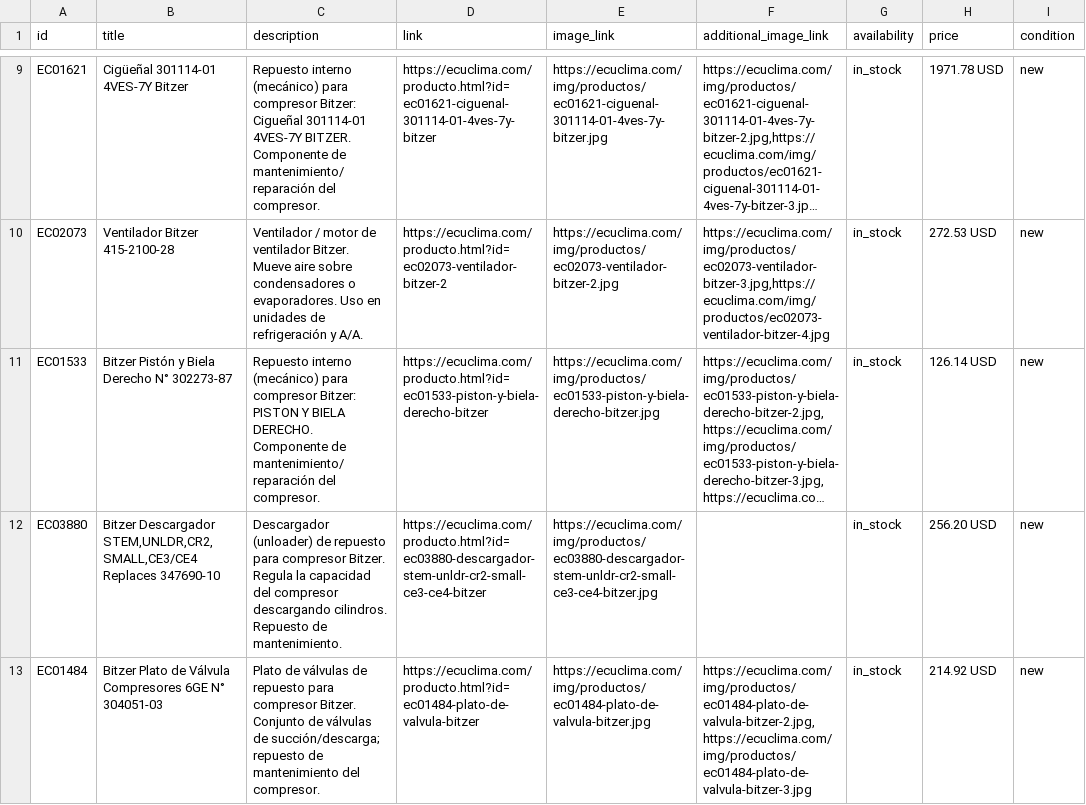
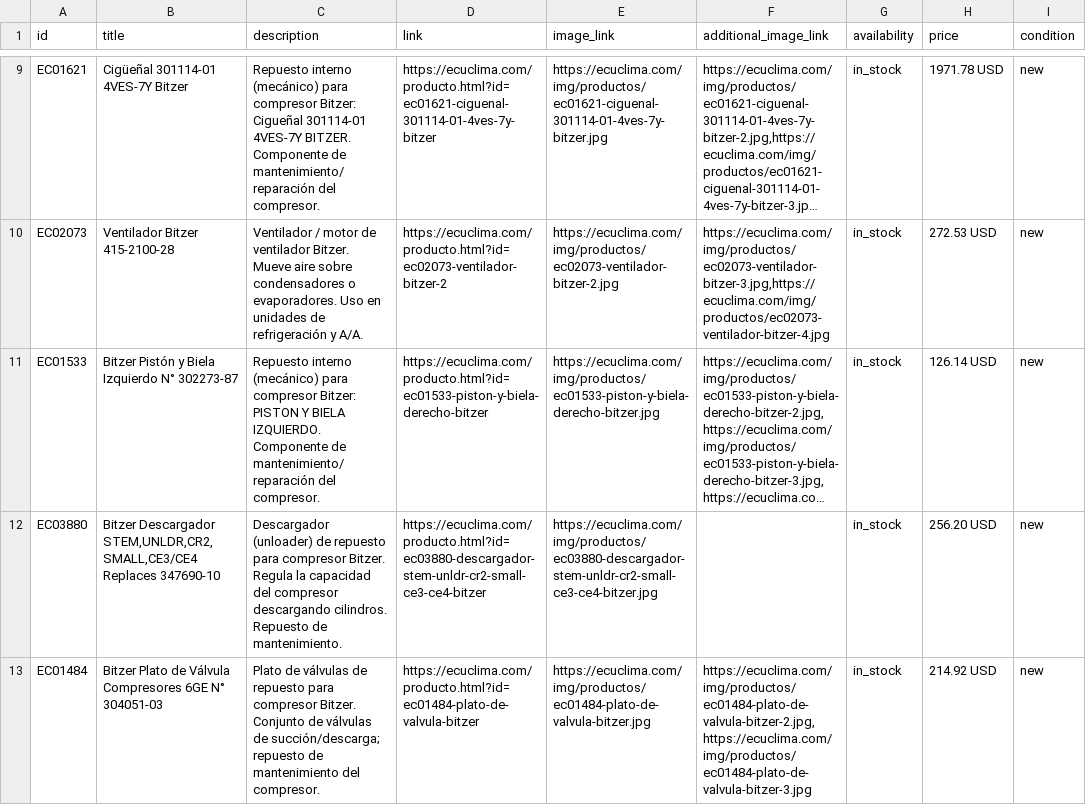
Before and after one commit to marcolchillos-debug/ecuclima, a TSV file: ofertas-feed.tsv, drawn as a sheet; only a part is shown, gaps mark what is left out; long unchanged cells end in …; the diff names each change by its address in the sheet, - before the commit and + after, or states it on an @@ line.

```diff
--- a/ofertas-feed.tsv
+++ b/ofertas-feed.tsv
-B11 (title): Bitzer Pistón y Biela Derecho N° 302273-87
+B11 (title): Bitzer Pistón y Biela Izquierdo N° 302273-87
-C11 (description): …Y BIELA DERECHO. Componente de…
+C11 (description): …Y BIELA IZQUIERDO. Componente de…
```
Also changed, not shown: 5 other files.
